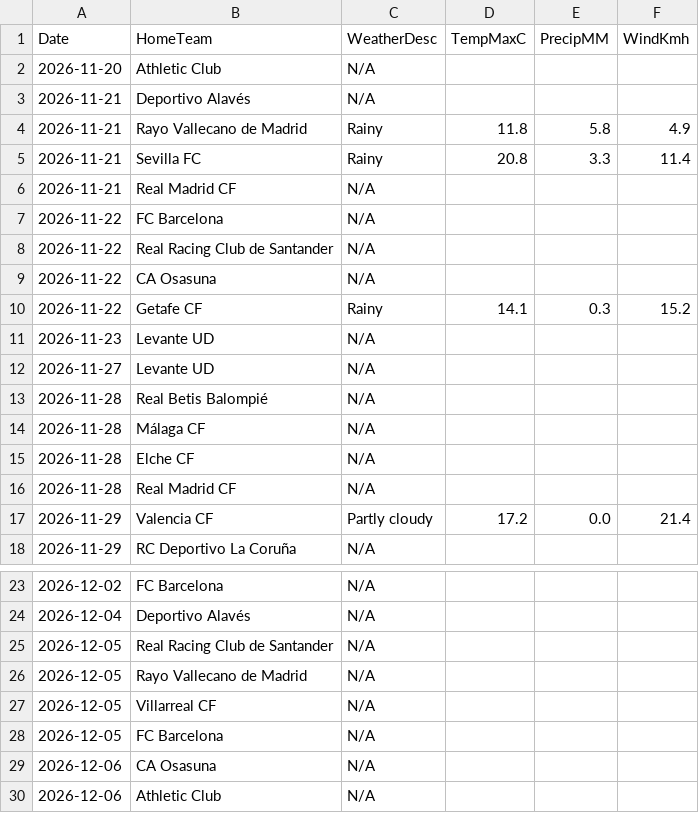
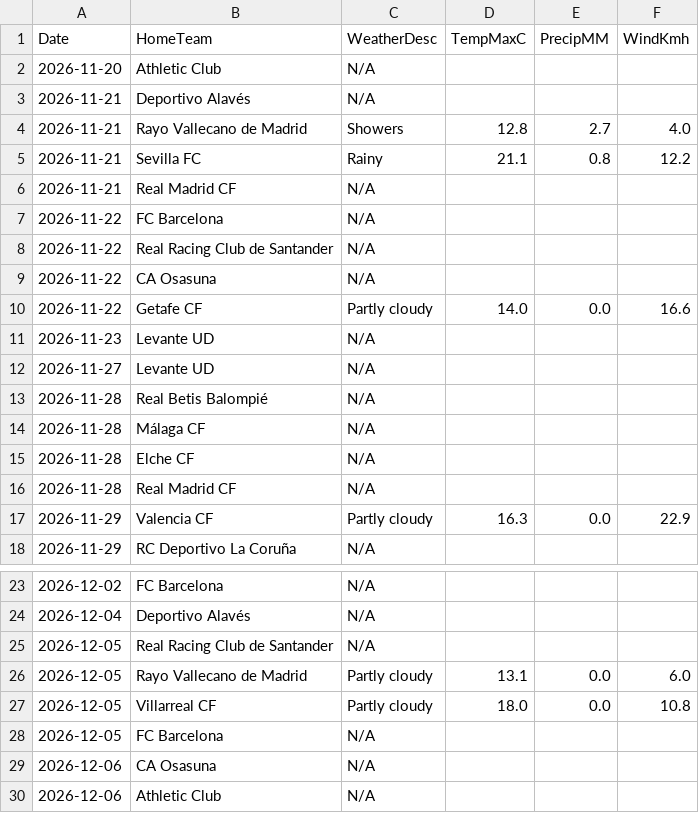
Before and after one commit to gmalbert/la-liga, a CSV file: data_files/raw/match_weather.csv, drawn as a sheet; only a part is shown, gaps mark what is left out.

```diff
--- a/data_files/raw/match_weather.csv
+++ b/data_files/raw/match_weather.csv
@@ -3,4 +3,4 @@ Date,HomeTeam,WeatherDesc,TempMaxC,PrecipMM,WindKmh
 2026-11-21,Deportivo Alavés,N/A,,,
-2026-11-21,Rayo Vallecano de Madrid,Rainy,11.8,5.8,4.9
-2026-11-21,Sevilla FC,Rainy,20.8,3.3,11.4
+2026-11-21,Rayo Vallecano de Madrid,Showers,12.8,2.7,4.0
+2026-11-21,Sevilla FC,Rainy,21.1,0.8,12.2
 2026-11-21,Real Madrid CF,N/A,,,
@@ -9,3 +9,3 @@ Date,HomeTeam,WeatherDesc,TempMaxC,PrecipMM,WindKmh
 2026-11-22,CA Osasuna,N/A,,,
-2026-11-22,Getafe CF,Rainy,14.1,0.3,15.2
+2026-11-22,Getafe CF,Partly cloudy,14.0,0.0,16.6
 2026-11-23,Levante UD,N/A,,,
@@ -16,3 +16,3 @@ Date,HomeTeam,WeatherDesc,TempMaxC,PrecipMM,WindKmh
 2026-11-28,Real Madrid CF,N/A,,,
-2026-11-29,Valencia CF,Partly cloudy,17.2,0.0,21.4
+2026-11-29,Valencia CF,Partly cloudy,16.3,0.0,22.9
 2026-11-29,RC Deportivo La Coruña,N/A,,,
@@ -25,4 +25,4 @@ Date,HomeTeam,WeatherDesc,TempMaxC,PrecipMM,WindKmh
 2026-12-05,Real Racing Club de Santander,N/A,,,
-2026-12-05,Rayo Vallecano de Madrid,N/A,,,
-2026-12-05,Villarreal CF,N/A,,,
+2026-12-05,Rayo Vallecano de Madrid,Partly cloudy,13.1,0.0,6.0
+2026-12-05,Villarreal CF,Partly cloudy,18.0,0.0,10.8
 2026-12-05,FC Barcelona,N/A,,,
```
Also changed, not shown: data_files/raw/odds.csv, models/poisson_strengths.csv, 2 other files.
